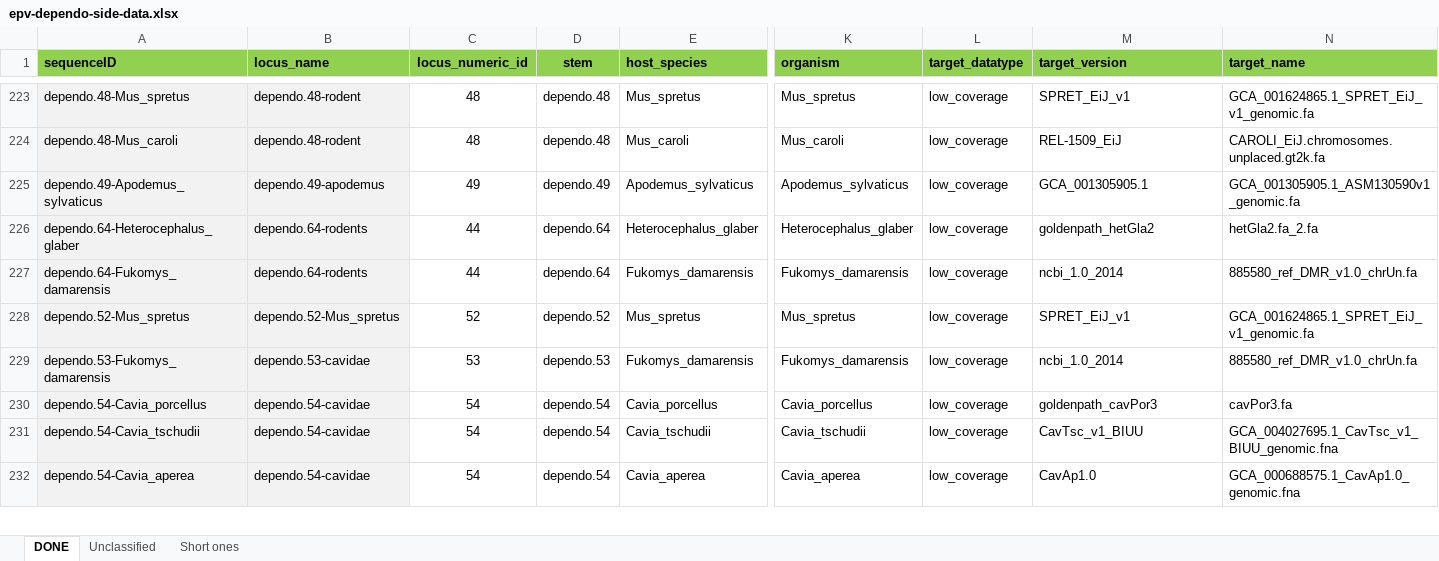
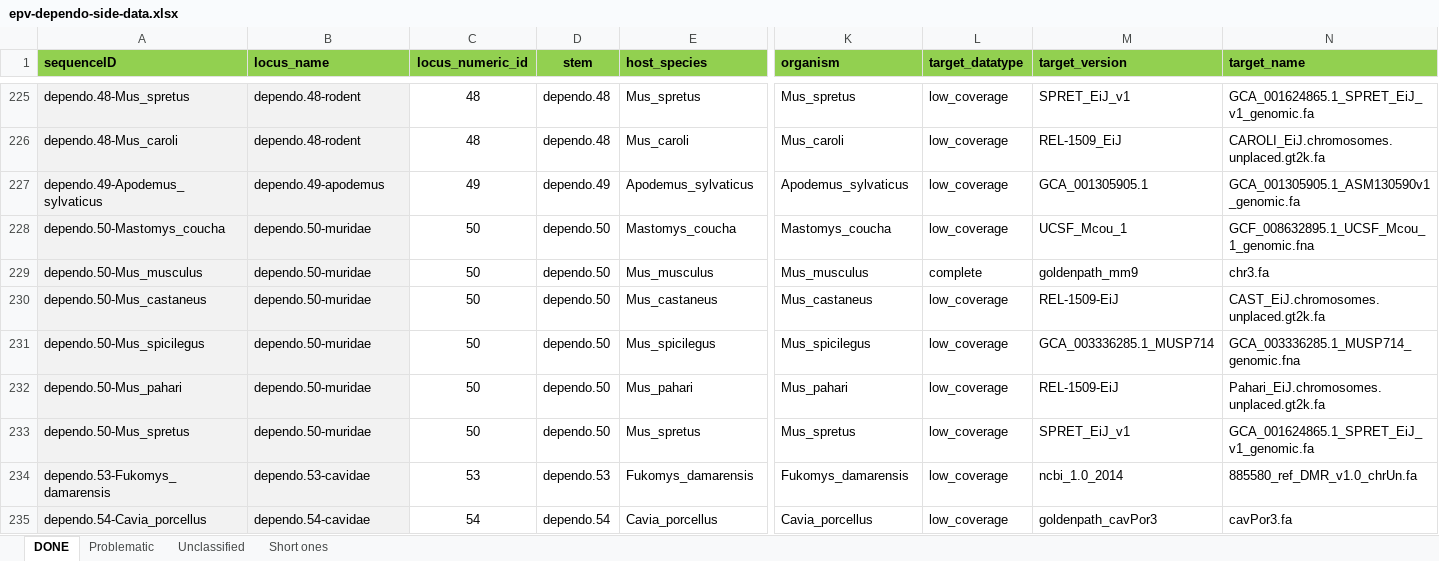
Before and after one commit to giffordlabcvr/Parvovirus-GLUE, an Excel workbook: tabular/eve/parvovirinae/epv-dependo-side-data.xlsx, sheet DONE, drawn as a sheet; only a part is shown, gaps mark what is left out; the shorter side is filled out with more unchanged rows; values as stored, in another font and other column widths than the file's, no borders; addresses are those after the commit; rows hold the shown columns only; the diff covers the shown part only; the diff names each change by its address in the sheet, - before the commit and + after, or states it on an @@ line.

Commit message:
Refactor (dependo EPV)

```diff
--- a/tabular/eve/parvovirinae/epv-dependo-side-data.xlsx (sheet DONE)
+++ b/tabular/eve/parvovirinae/epv-dependo-side-data.xlsx (sheet DONE)
+sheet tab: Problematic
@@ row 226 moved to row 213: dependo.64-Heterocephalus_glaber @@
@@ row 227 moved to row 214: dependo.64-Fukomys_damarensis @@
+row 228: dependo.50-Mastomys_coucha | dependo.50-muridae | 50 | dependo.50 | Mastomys_coucha | Mastomys_coucha | low_coverage | UCSF_Mcou_1 | GCF_008632895.1_UCSF_Mcou_1_genomic.fna
-A229 (sequenceID): dependo.52-Mus_spretus
+A229 (sequenceID): dependo.50-Mus_musculus
-B229 (locus_name): dependo.52-Mus_spretus
+B229 (locus_name): dependo.50-muridae
-C229 (locus_numeric_id): 52
+C229 (locus_numeric_id): 50
-D229 (stem): dependo.52
+D229 (stem): dependo.50
-E229 (host_species): Mus_spretus
+E229 (host_species): Mus_musculus
-K229 (organism): Mus_spretus
+K229 (organism): Mus_musculus
-L229 (target_datatype): low_coverage
+L229 (target_datatype): complete
-M229 (target_version): SPRET_EiJ_v1
+M229 (target_version): goldenpath_mm9
-N229 (target_name): GCA_001624865.1_SPRET_EiJ_v1_genomic.fa
+N229 (target_name): chr3.fa
+row 230: dependo.50-Mus_castaneus | dependo.50-muridae | 50 | dependo.50 | Mus_castaneus | Mus_castaneus | low_coverage | REL-1509-EiJ | CAST_EiJ.chromosomes.unplaced.gt2k.fa
+row 231: dependo.50-Mus_spicilegus | dependo.50-muridae | 50 | dependo.50 | Mus_spicilegus | Mus_spicilegus | low_coverage | GCA_003336285.1_MUSP714 | GCA_003336285.1_MUSP714_genomic.fna
+row 232: dependo.50-Mus_pahari | dependo.50-muridae | 50 | dependo.50 | Mus_pahari | Mus_pahari | low_coverage | REL-1509-EiJ | Pahari_EiJ.chromosomes.unplaced.gt2k.fa
+row 233: dependo.50-Mus_spretus | dependo.50-muridae | 50 | dependo.50 | Mus_spretus | Mus_spretus | low_coverage | SPRET_EiJ_v1 | GCA_001624865.1_SPRET_EiJ_v1_genomic.fa
```
Also changed, not shown: 16 removed rows and 7 edited cells elsewhere in this sheet, sheet Unclassified, tabular/eve/parvovirinae/epv-dependo-refseqs-side-data.xlsx, 23 other files.
